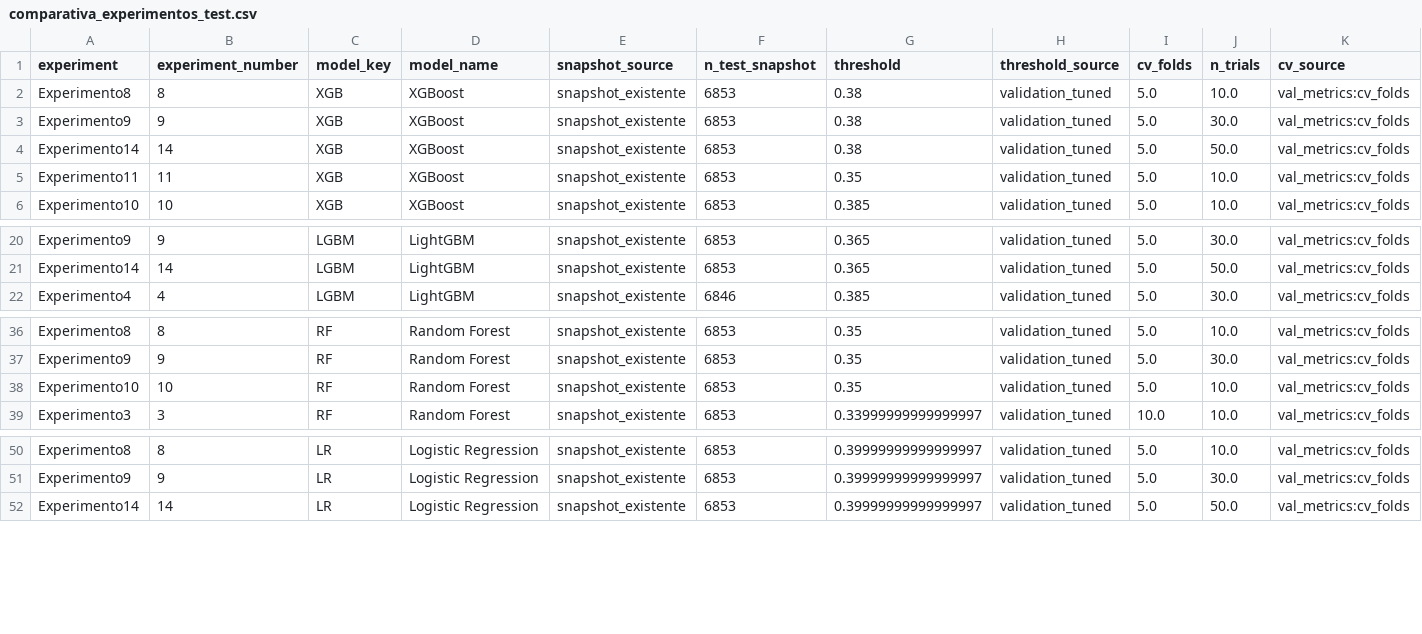
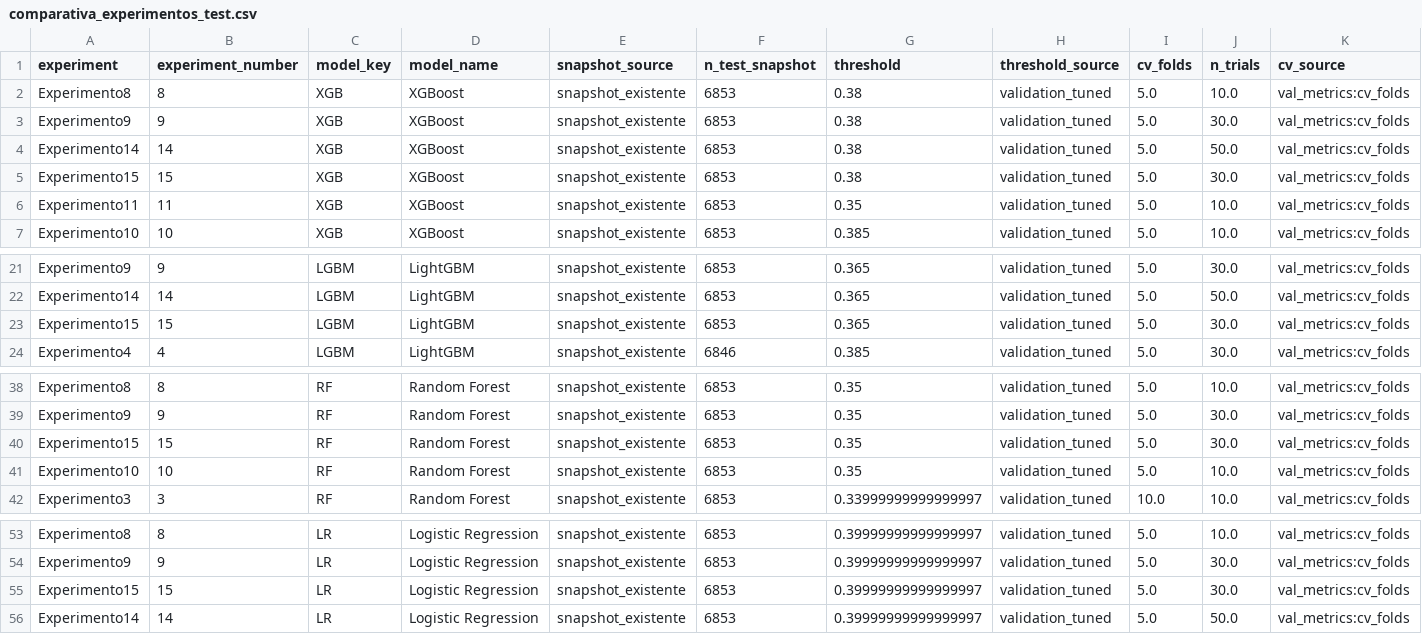
Before and after one commit to Precar-2026/TIC-2026, a CSV file: report/tables/comparativa_experimentos_test.csv, drawn as a sheet; only a part is shown, gaps mark what is left out; rows hold the shown columns only; the diff names each change by its address in the sheet, - before the commit and + after, or states it on an @@ line.

Commit message:
Experimento15

```diff
--- a/report/tables/comparativa_experimentos_test.csv
+++ b/report/tables/comparativa_experimentos_test.csv
+row 5: Experimento15 | 15 | XGB | XGBoost | snapshot_existente | 6853 | 0.38 | validation_tuned | 5.0 | 30.0 | val_metrics:cv_folds
+row 23: Experimento15 | 15 | LGBM | LightGBM | snapshot_existente | 6853 | 0.365 | validation_tuned | 5.0 | 30.0 | val_metrics:cv_folds
+row 40: Experimento15 | 15 | RF | Random Forest | snapshot_existente | 6853 | 0.35 | validation_tuned | 5.0 | 30.0 | val_metrics:cv_folds
+row 55: Experimento15 | 15 | LR | Logistic Regression | snapshot_existente | 6853 | 0.39999999999999997 | validation_tuned | 5.0 | 30.0 | val_metrics:cv_folds
```
Also changed, not shown: report/tables/ganadores_por_experimento_test.csv, 13 other files.
